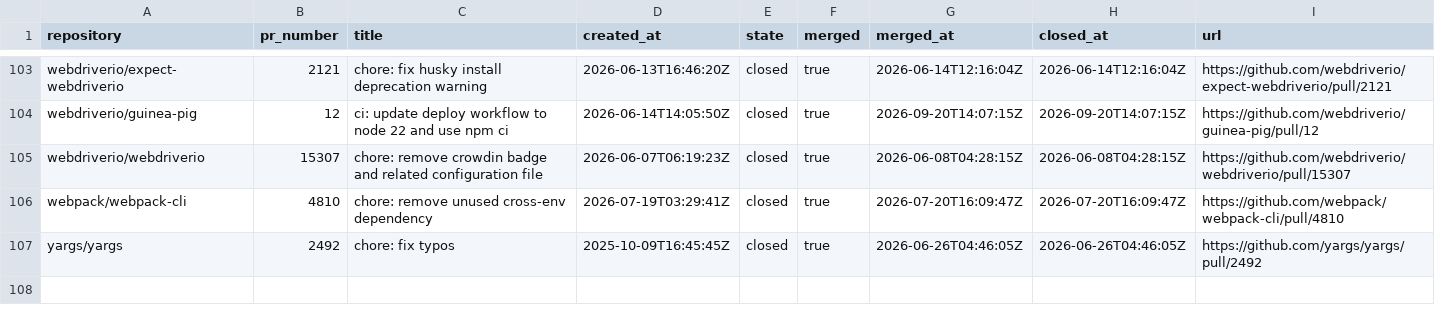
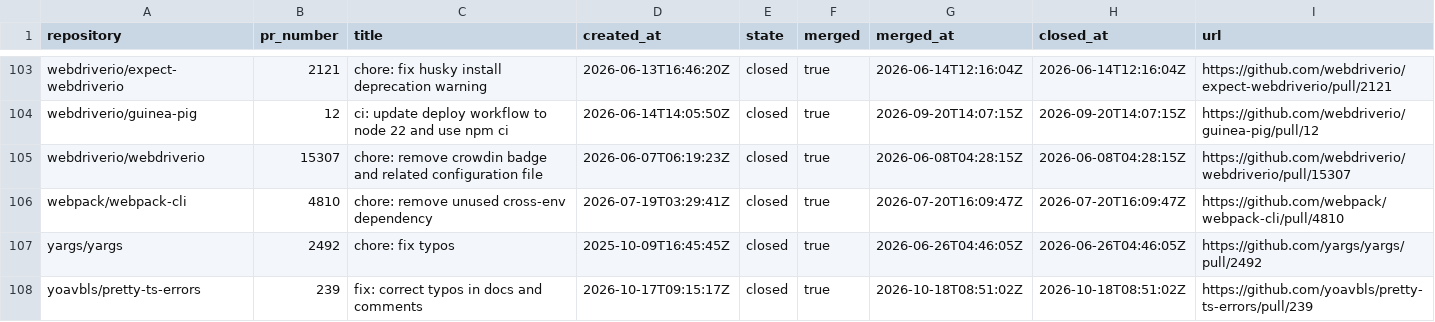
Before and after one commit to noritaka1166/noritaka1166, a CSV file: generated/noritaka1166_external_oss_merged_prs_fy2026.csv, drawn as a sheet; only a part is shown, gaps mark what is left out.

```diff
--- a/generated/noritaka1166_external_oss_merged_prs_fy2026.csv
+++ b/generated/noritaka1166_external_oss_merged_prs_fy2026.csv
@@ -107 +107,2 @@ webpack/webpack-cli,4810,chore: remove unused cross-env dependency,2026-07-19T03
 yargs/yargs,2492,chore: fix typos,2025-10-09T16:45:45Z,closed,true,2026-06-26T04:46:05Z,2026-06-26T04:46:05Z,https://github.com/yargs/yargs/pull/2492
+yoavbls/pretty-ts-errors,239,fix: correct typos in docs and comments,2026-10-17T09:15:17Z,closed,true,2026-10-18T08:51:02Z,2026-10-18T08:51:02Z,https://github.com/yoavbls/pretty-ts-errors/pull/239
```
Also changed, not shown: generated/noritaka1166_external_oss_merged_prs_fy2026_by_repository.csv.
